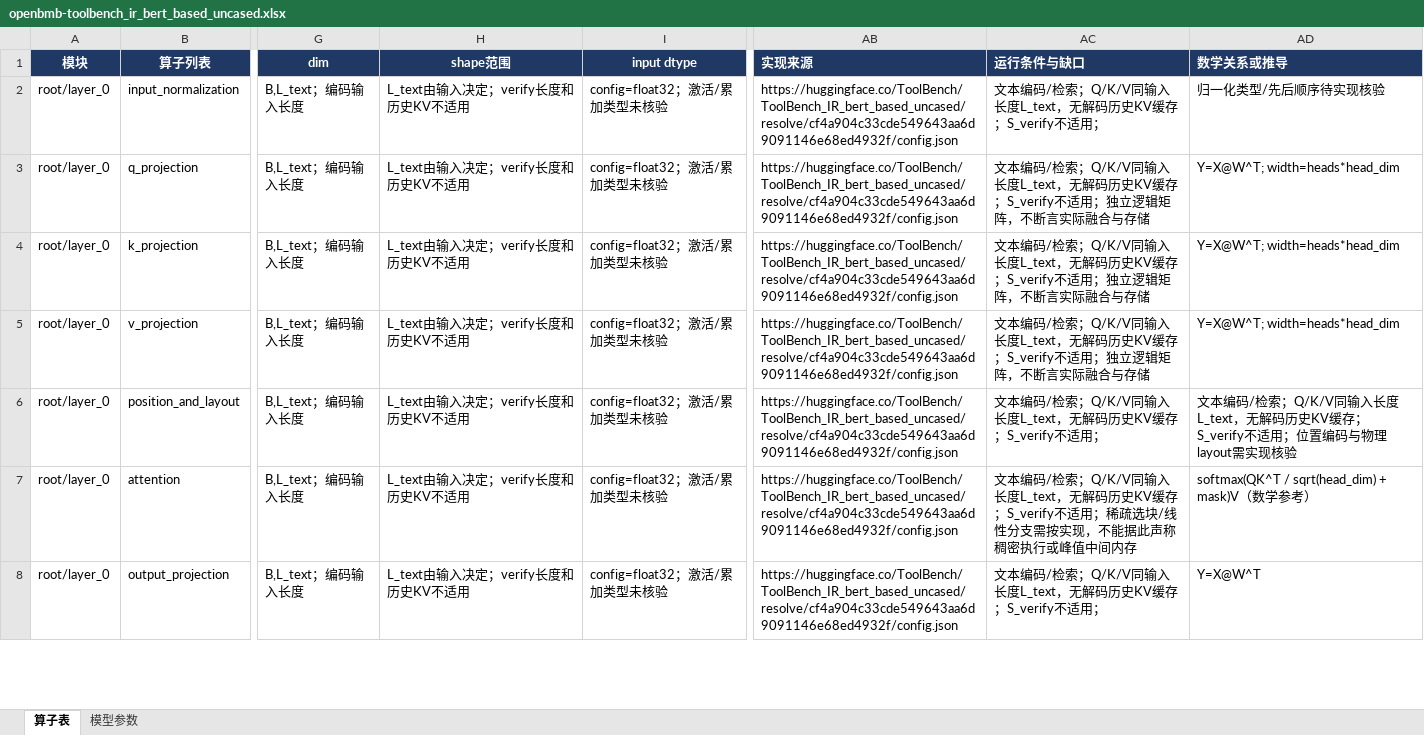
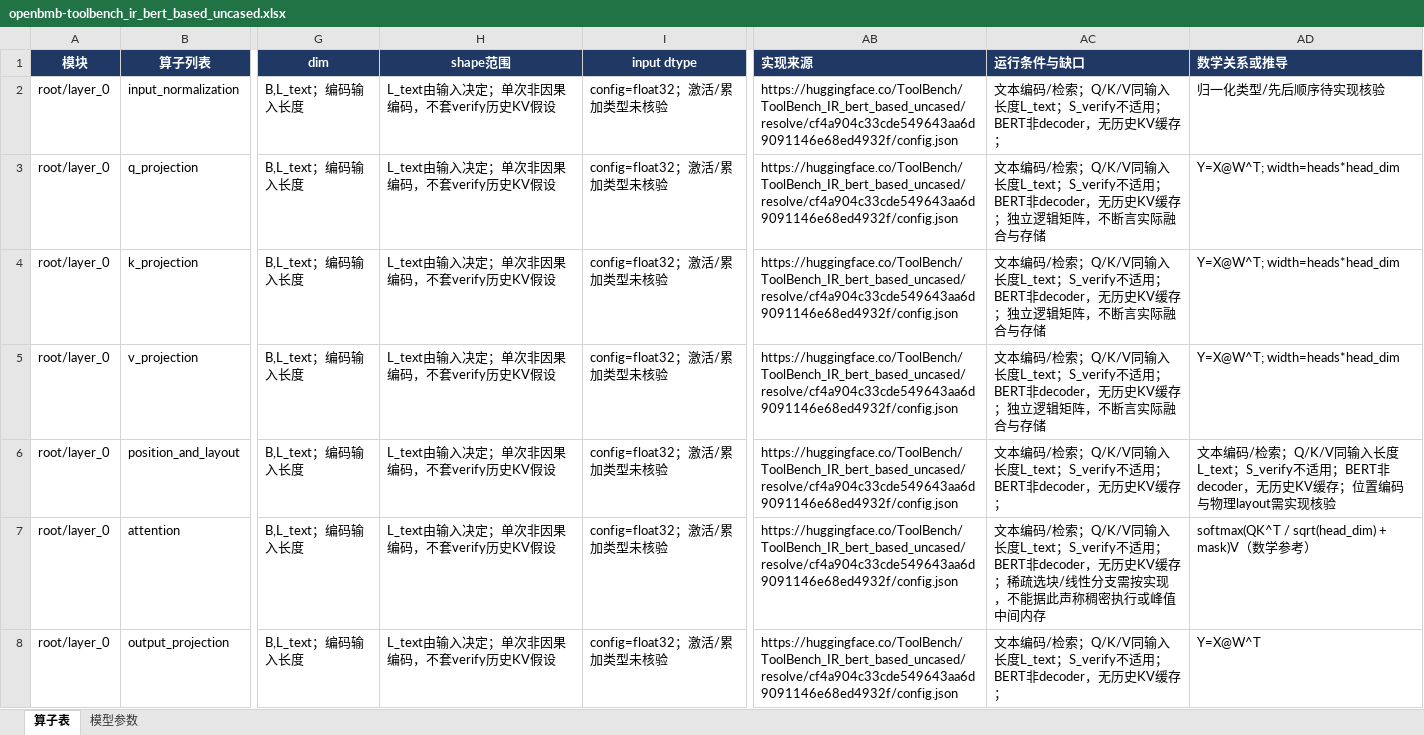
Before and after one commit to limjiunnbin/model-research-atlas, an Excel workbook: dist/downloads/model-documents/openbmb-toolbench_ir_bert_based_uncased.xlsx, sheet 算子表, drawn as a sheet; only a part is shown, gaps mark what is left out; values as stored, in another font and other column widths than the file's, no borders; the diff covers the shown part only; the diff names each change by its address in the sheet, - before the commit and + after, or states it on an @@ line.

```diff
--- a/dist/downloads/model-documents/openbmb-toolbench_ir_bert_based_uncased.xlsx (sheet 算子表)
+++ b/dist/downloads/model-documents/openbmb-toolbench_ir_bert_based_uncased.xlsx (sheet 算子表)
-H2:H8 (shape范围): L_text由输入决定；verify长度和历史KV不适用
+H2:H8 (shape范围): L_text由输入决定；单次非因果编码，不套verify历史KV假设
-AC2 (运行条件与缺口): …入长度L_text，无解码历史KV缓存；S_verify不适用；
+AC2 (运行条件与缺口): …入长度L_text；S_verify不适用；BERT非decoder，无历史KV缓存；
-AC3:AC5 (运行条件与缺口): …入长度L_text，无解码历史KV缓存；S_verify不适用；独立逻…
+AC3:AC5 (运行条件与缺口): …入长度L_text；S_verify不适用；BERT非decoder，无历史KV缓存；独立逻…
-AC6 (运行条件与缺口): …入长度L_text，无解码历史KV缓存；S_verify不适用；
+AC6 (运行条件与缺口): …入长度L_text；S_verify不适用；BERT非decoder，无历史KV缓存；
-AD6 (数学关系或推导): …入长度L_text，无解码历史KV缓存；S_verify不适用；位置编…
+AD6 (数学关系或推导): …入长度L_text；S_verify不适用；BERT非decoder，无历史KV缓存；位置编…
-AC7 (运行条件与缺口): …入长度L_text，无解码历史KV缓存；S_verify不适用；稀疏选…
+AC7 (运行条件与缺口): …入长度L_text；S_verify不适用；BERT非decoder，无历史KV缓存；稀疏选…
-AC8 (运行条件与缺口): …入长度L_text，无解码历史KV缓存；S_verify不适用；
+AC8 (运行条件与缺口): …入长度L_text；S_verify不适用；BERT非decoder，无历史KV缓存；
```
Also changed, not shown: 311 edited cells elsewhere in this sheet, sheet 模型参数, dist/downloads/model-documents/openbmb-minicpm-embedding.xlsx, dist/downloads/model-documents/openbmb-minicpm-reranker.xlsx, 12 other files.
